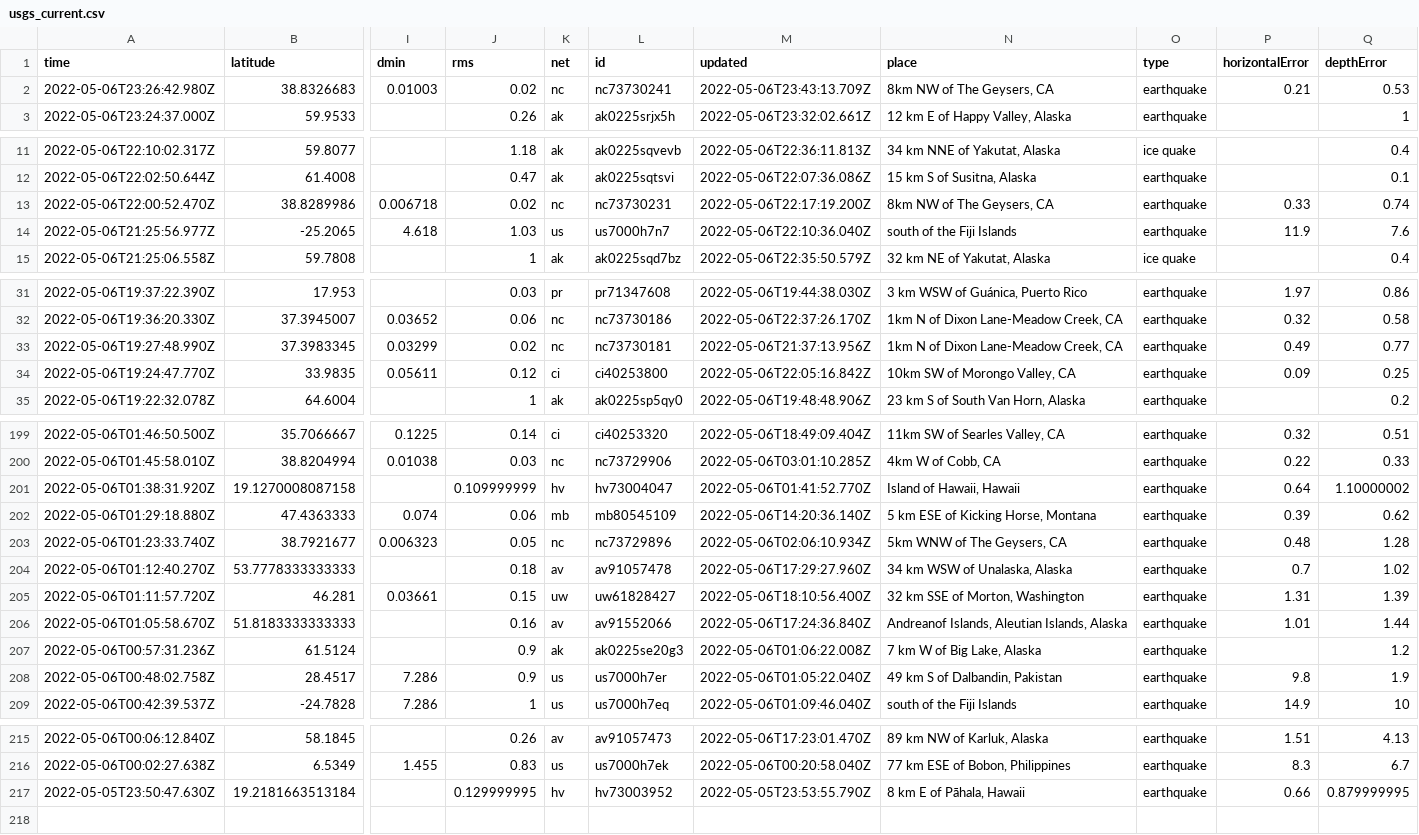
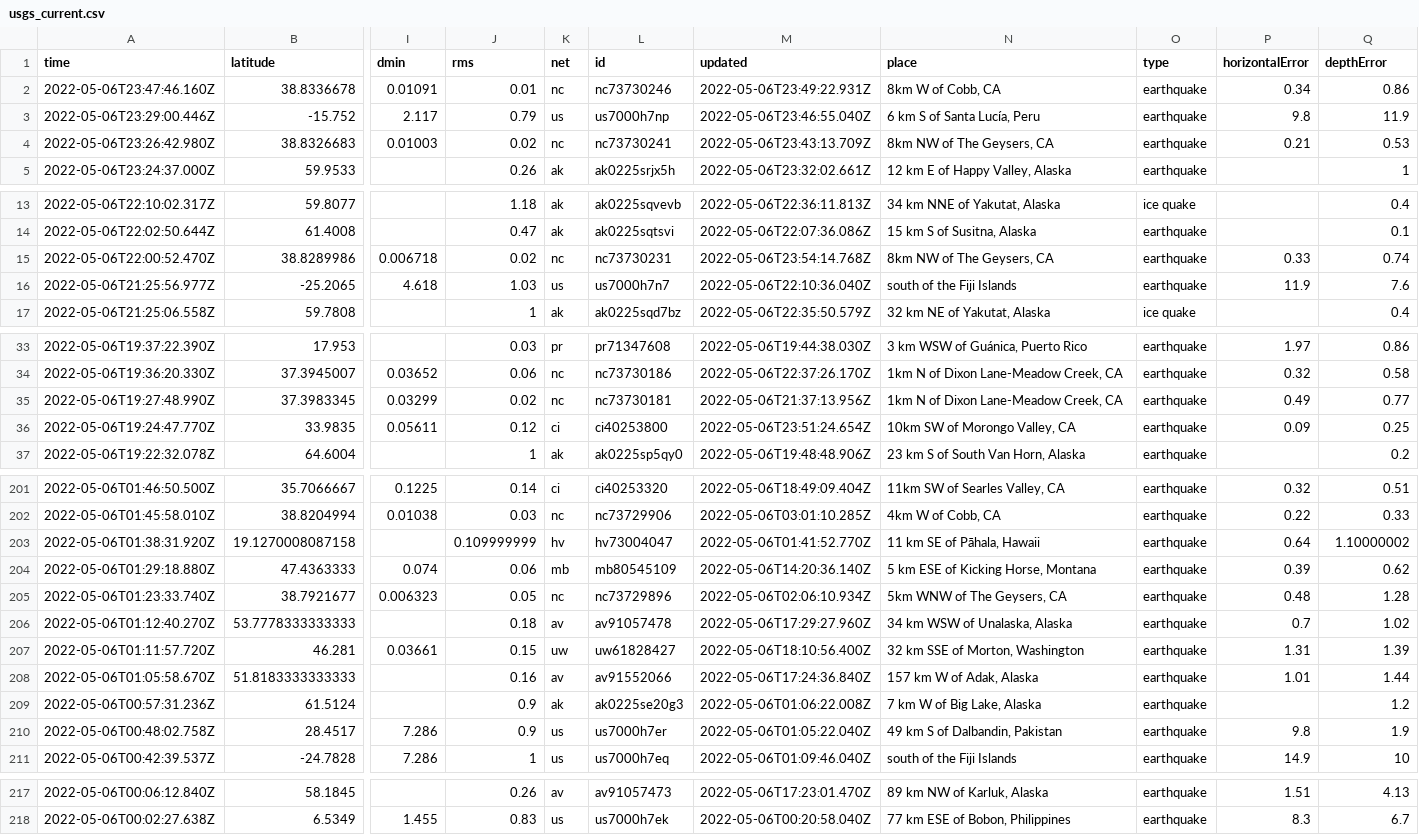
Before and after one commit to lizmurray3/my-data-robot, a CSV file: usgs_current.csv, drawn as a sheet; only a part is shown, gaps mark what is left out; removed rows and columns are numbered as before the commit, all else as after; rows hold the shown columns only; the diff covers the shown part only; the diff names each change by its address in the sheet, - before the commit and + after, or states it on an @@ line.

```diff
--- a/usgs_current.csv
+++ b/usgs_current.csv
+row 2: 2022-05-06T23:47:46.160Z | 38.8336678 | 0.01091 | 0.01 | nc | nc73730246 | 2022-05-06T23:49:22.931Z | 8km W of Cobb, CA | earthquake | 0.34 | 0.86
+row 3: 2022-05-06T23:29:00.446Z | -15.752 | 2.117 | 0.79 | us | us7000h7np | 2022-05-06T23:46:55.040Z | 6 km S of Santa Lucía, Peru | earthquake | 9.8 | 11.9
-M15 (updated): 2022-05-06T22:17:19.200Z
+M15 (updated): 2022-05-06T23:54:14.768Z
-M36 (updated): 2022-05-06T22:05:16.842Z
+M36 (updated): 2022-05-06T23:51:24.654Z
-N203 (place): Island of Hawaii, Hawaii
+N203 (place): 11 km SE of Pāhala, Hawaii
-N208 (place): Andreanof Islands, Aleutian Islands, Alaska
+N208 (place): 157 km W of Adak, Alaska
-row 217: 2022-05-05T23:50:47.630Z | 19.2181663513184 |  | 0.129999995 | hv | hv73003952 | 2022-05-05T23:53:55.790Z | 8 km E of Pāhala, Hawaii | earthquake | 0.66 | 0.879999995
```
Also changed, not shown: 5 edited cells elsewhere in this file.
